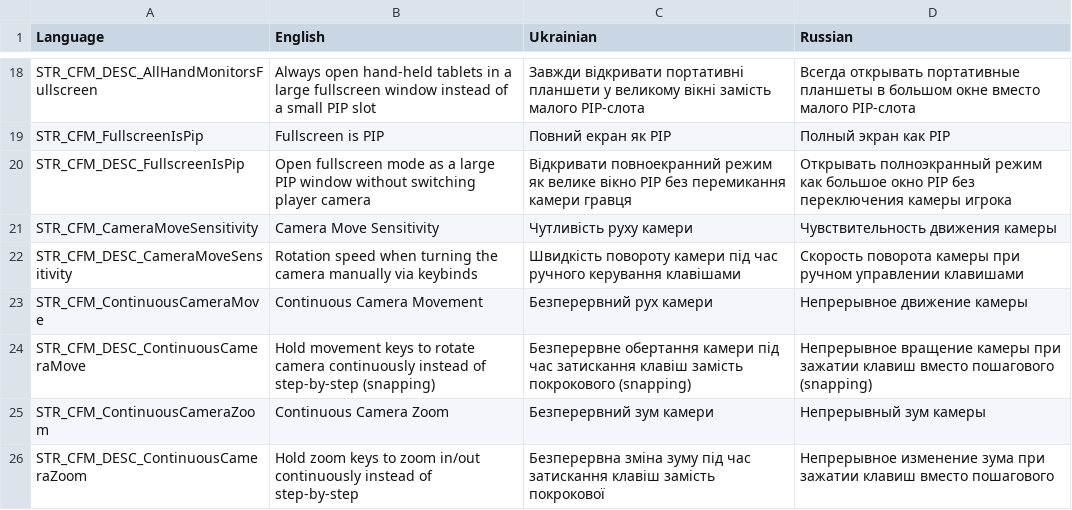
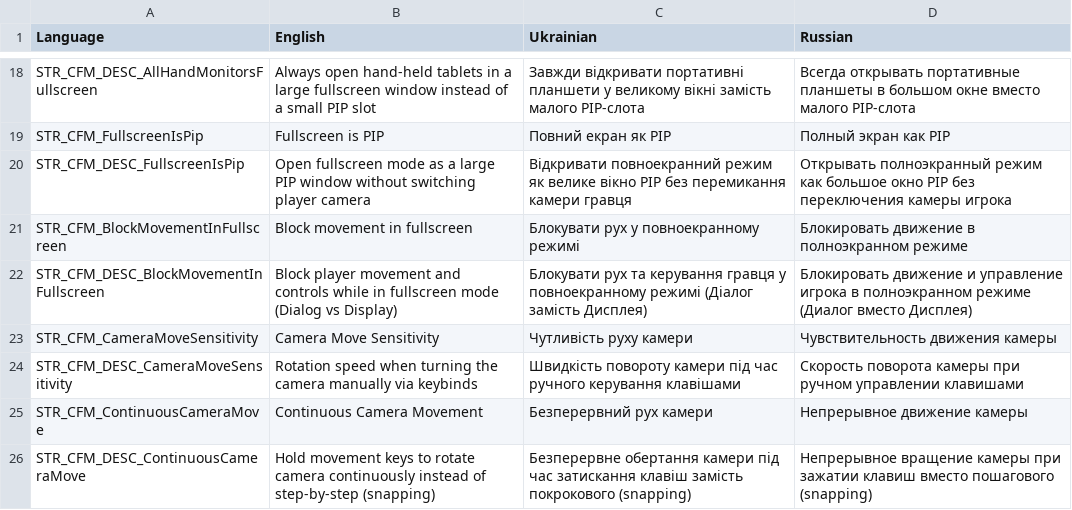
Before and after one commit to VaZaR00/arma3-cfm-system, a CSV file: CFM/stringtable.csv, drawn as a sheet; only a part is shown, gaps mark what is left out; the shorter side is filled out with more unchanged rows.

Commit message:
CFM_blockMovementInFullscreen option

```diff
--- a/CFM/stringtable.csv
+++ b/CFM/stringtable.csv
@@ -20,2 +20,4 @@ STR_CFM_FullscreenIsPip,"Fullscreen is PIP","Повний екран як PIP","
 STR_CFM_DESC_FullscreenIsPip,"Open fullscreen mode as a large PIP window without switching player camera","Відкривати повноекранний режим як велике вікно PIP без перемикання камери гравця","Открывать полноэкранный режим как большое окно PIP без переключения камеры игрока"
+STR_CFM_BlockMovementInFullscreen,"Block movement in fullscreen","Блокувати рух у повноекранному режимі","Блокировать движение в полноэкранном режиме"
+STR_CFM_DESC_BlockMovementInFullscreen,"Block player movement and controls while in fullscreen mode (Dialog vs Display)","Блокувати рух та керування гравця у повноекранному режимі (Діалог замість Дисплея)","Блокировать движение и управление игрока в полноэкранном режиме (Диалог вместо Дисплея)"
 STR_CFM_CameraMoveSensitivity,"Camera Move Sensitivity","Чутливість руху камери","Чувствительность движения камеры"
```
Also changed, not shown: 5 other files.
